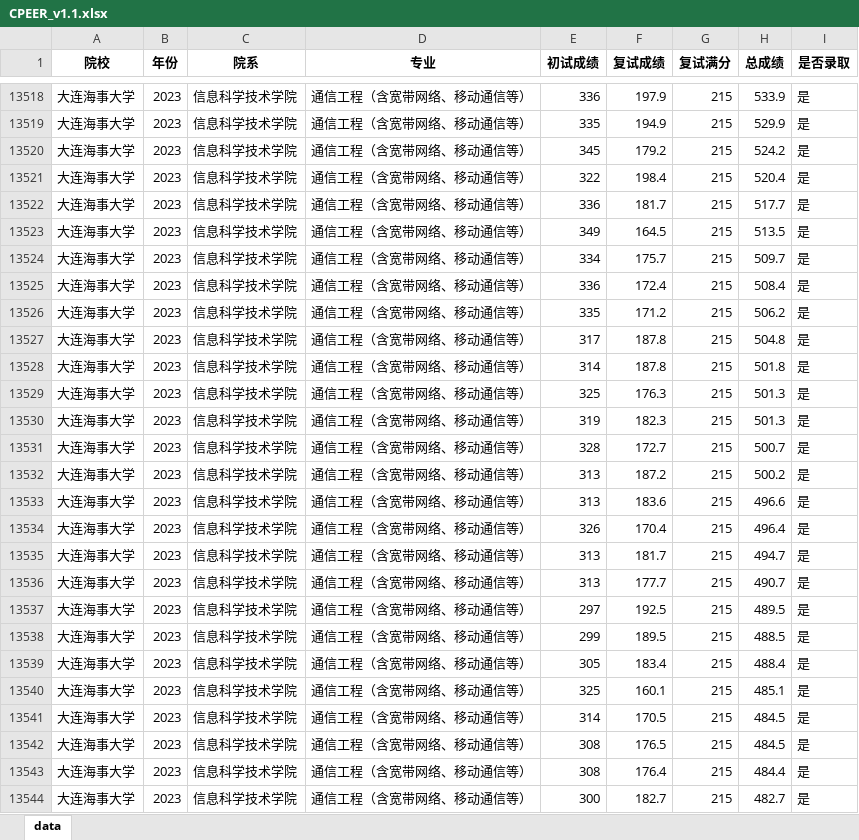
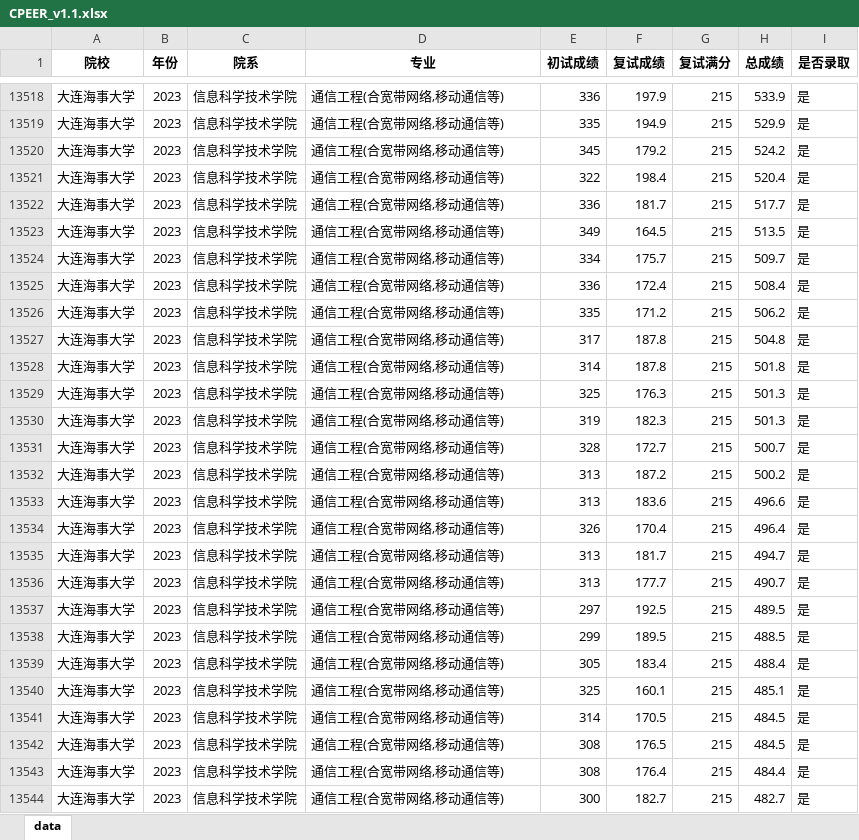
Before and after one commit to Younai2021/CPEER-Dataset, an Excel workbook: CPEER_v1.1.xlsx, sheet data, drawn as a sheet; only a part is shown, gaps mark what is left out; values as stored, in another font and other column widths than the file's, no borders; the diff covers the shown part only; the diff names each change by its address in the sheet, - before the commit and + after, or states it on an @@ line.

```diff
--- a/CPEER_v1.1.xlsx (sheet data)
+++ b/CPEER_v1.1.xlsx (sheet data)
-D13518:D13544 (专业): 通信工程（含宽带网络、移动通信等）
+D13518:D13544 (专业): 通信工程(合宽带网络,移动通信等)
```
Also changed, not shown: 367 edited cells elsewhere in this sheet, CPEER_v1.0.xlsx.
